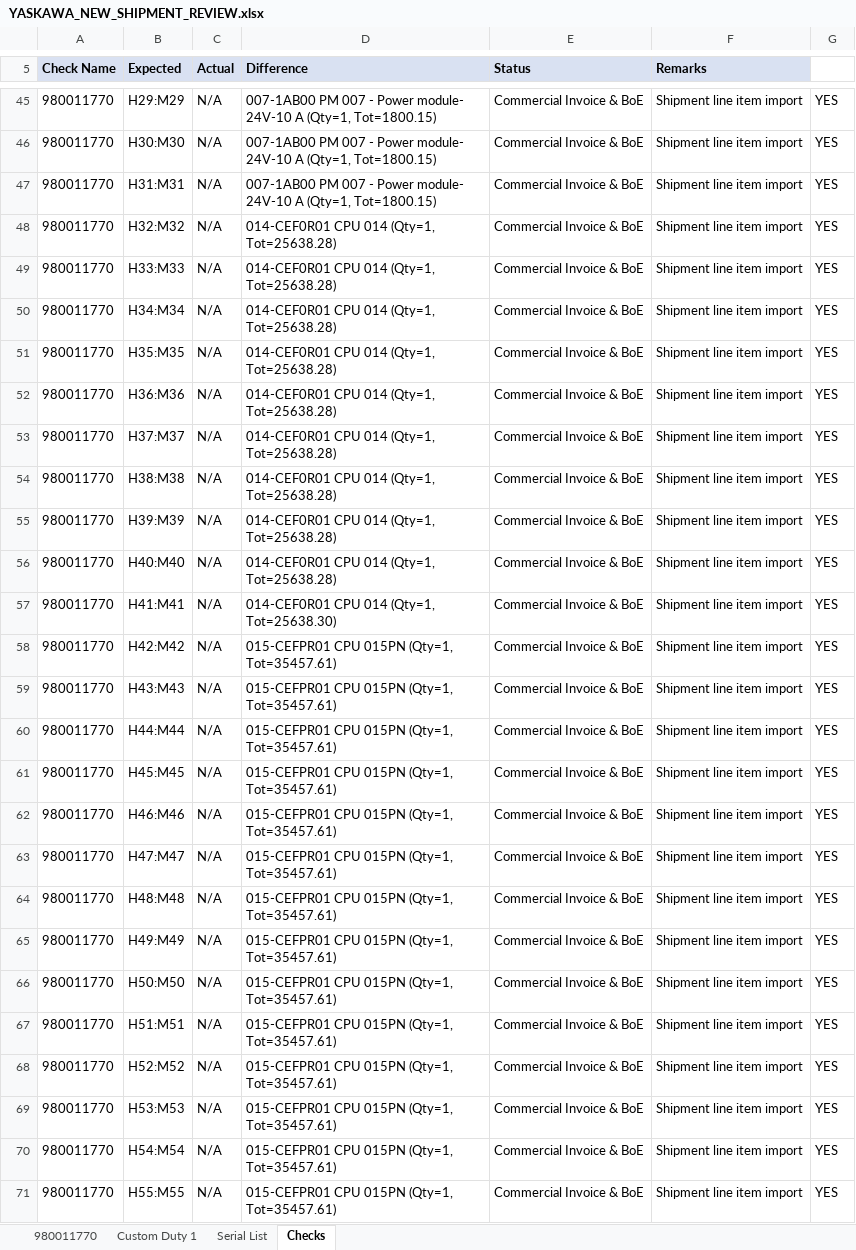
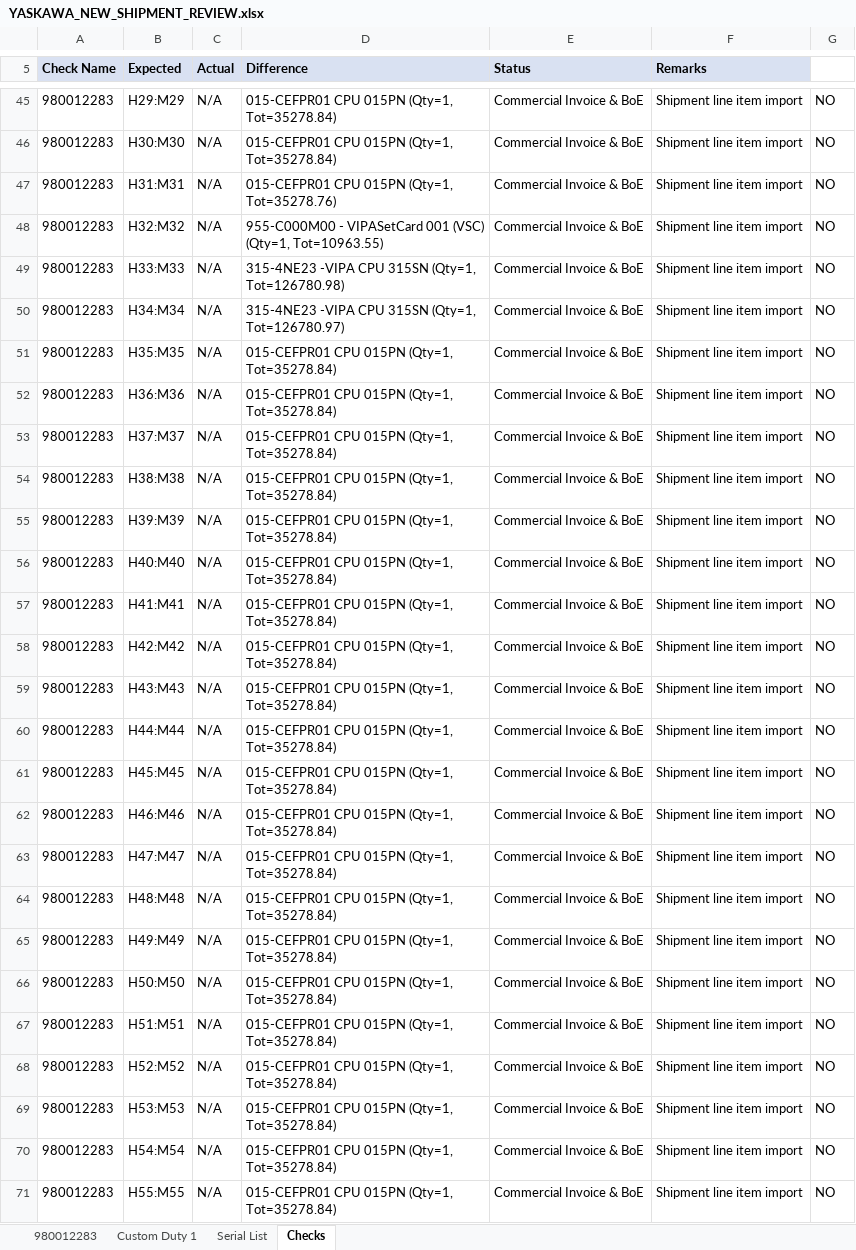
Before and after one commit to GYaswanth030604/yaskawa-accounting-automation, an Excel workbook: output/YASKAWA_NEW_SHIPMENT_REVIEW.xlsx, sheet Checks, drawn as a sheet; only a part is shown, gaps mark what is left out; values as stored, in another font and other column widths than the file's, no borders; the diff covers the shown part only; the diff names each change by its address in the sheet, - before the commit and + after, or states it on an @@ line.

```diff
--- a/output/YASKAWA_NEW_SHIPMENT_REVIEW.xlsx (sheet Checks)
+++ b/output/YASKAWA_NEW_SHIPMENT_REVIEW.xlsx (sheet Checks)
-sheet tab: 980011770
+sheet tab: 980012283
-A45:A71 (Check Name): 980011770
+A45:A71 (Check Name): 980012283
-D45:D46 (Difference): 007-1AB00 PM 007 - Power module- 24V-10 A (Qty=1, Tot=1800.15)
+D45:D46 (Difference): 015-CEFPR01 CPU 015PN (Qty=1, Tot=35278.84)
-G45:G71: YES
+G45:G71: NO
-D47 (Difference): 007-1AB00 PM 007 - Power module- 24V-10 A (Qty=1, Tot=1800.15)
+D47 (Difference): 015-CEFPR01 CPU 015PN (Qty=1, Tot=35278.76)
-D48 (Difference): 014-CEF0R01 CPU 014 (Qty=1, Tot=25638.28)
+D48 (Difference): 955-C000M00 - VIPASetCard 001 (VSC) (Qty=1, Tot=10963.55)
-D49 (Difference): 014-CEF0R01 CPU 014 (Qty=1, Tot=25638.28)
+D49 (Difference): 315-4NE23 -VIPA CPU 315SN (Qty=1, Tot=126780.98)
-D50 (Difference): 014-CEF0R01 CPU 014 (Qty=1, Tot=25638.28)
+D50 (Difference): 315-4NE23 -VIPA CPU 315SN (Qty=1, Tot=126780.97)
-D51:D56 (Difference): 014-CEF0R01 CPU 014 (Qty=1, Tot=25638.28)
+D51:D56 (Difference): 015-CEFPR01 CPU 015PN (Qty=1, Tot=35278.84)
-D57 (Difference): 014-CEF0R01 CPU 014 (Qty=1, Tot=25638.30)
+D57 (Difference): 015-CEFPR01 CPU 015PN (Qty=1, Tot=35278.84)
-D58:D71 (Difference): 015-CEFPR01 CPU 015PN (Qty=1, Tot=35457.61)
+D58:D71 (Difference): 015-CEFPR01 CPU 015PN (Qty=1, Tot=35278.84)
```
Also changed, not shown: 234 edited cells elsewhere in this sheet, sheet Custom Duty 1, sheet 980012283, sheet Serial List, output/YASKAWA_NEW_SHIPMENT.xlsx, output/master_reviewed.xlsx, 2 other files.
